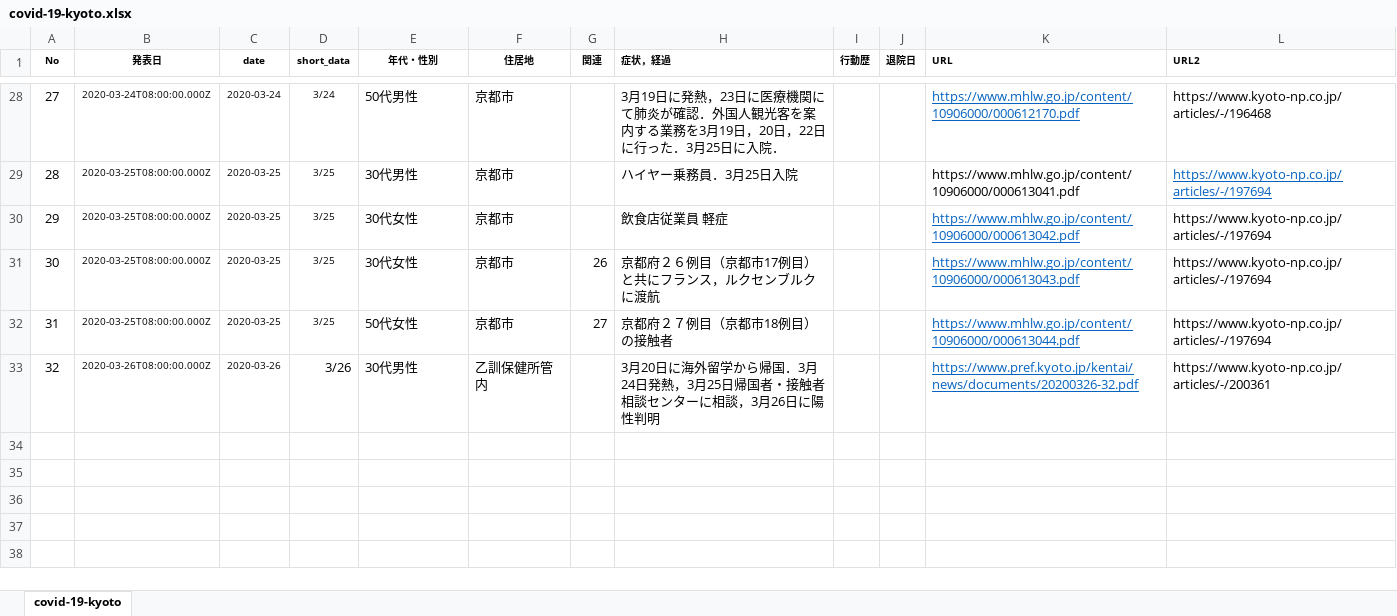
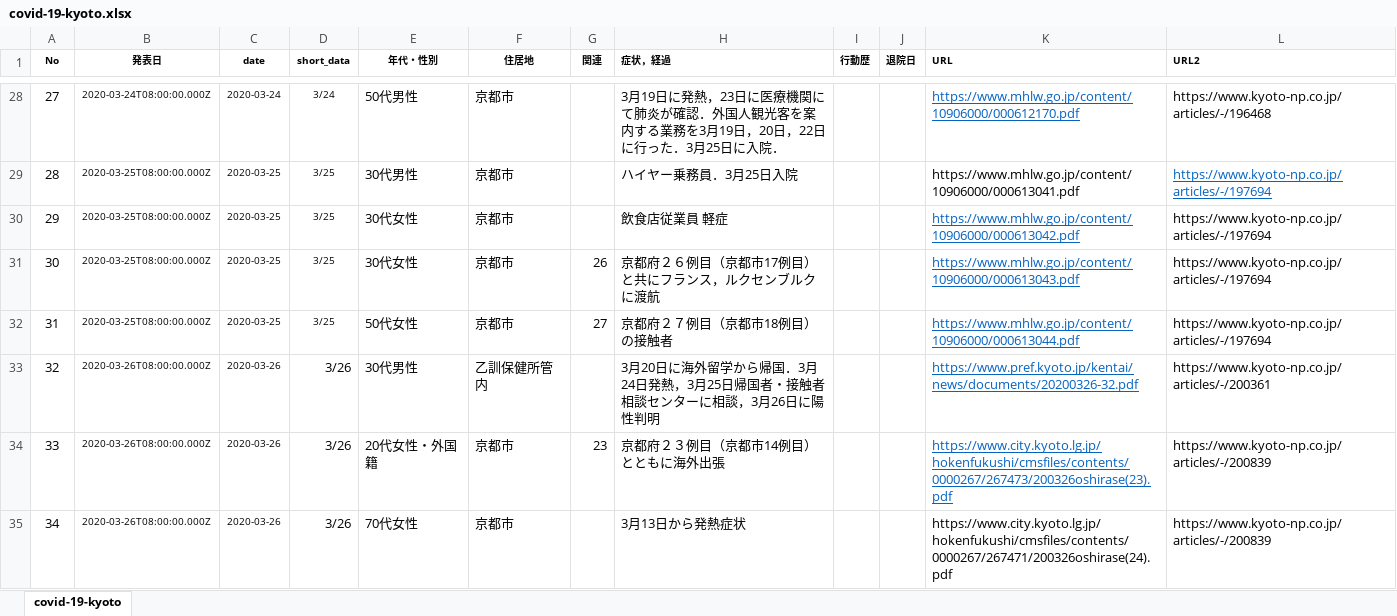
Before and after one commit to yasuhitoinoue/covid19-kyoto, an Excel workbook: data/covid-19-kyoto.xlsx, sheet covid-19-kyoto, drawn as a sheet; only a part is shown, gaps mark what is left out; values as stored, in another font and other column widths than the file's, no borders; the diff names each change by its address in the sheet, - before the commit and + after, or states it on an @@ line.

```diff
--- a/data/covid-19-kyoto.xlsx (sheet covid-19-kyoto)
+++ b/data/covid-19-kyoto.xlsx (sheet covid-19-kyoto)
+row 34: 33 | 2020-03-26T08:00:00.000Z | 2020-03-26 | 3/26 | 20代女性・外国籍 | 京都市 | 23 | 京都府２３例目（京都市14例目）とともに海外出張 |  |  | https://www.city.kyoto.lg.jp/hokenfukushi/cmsfiles/contents/0000267/267473/200326oshirase(23).pdf | https://www.kyoto-np.co.jp/articles/-/200839
+row 35: 34 | 2020-03-26T08:00:00.000Z | 2020-03-26 | 3/26 | 70代女性 | 京都市 |  | 3月13日から発熱症状 |  |  | https://www.city.kyoto.lg.jp/hokenfukushi/cmsfiles/contents/0000267/267471/200326oshirase(24).pdf | https://www.kyoto-np.co.jp/articles/-/200839
```
Also changed, not shown: 3 other files.
